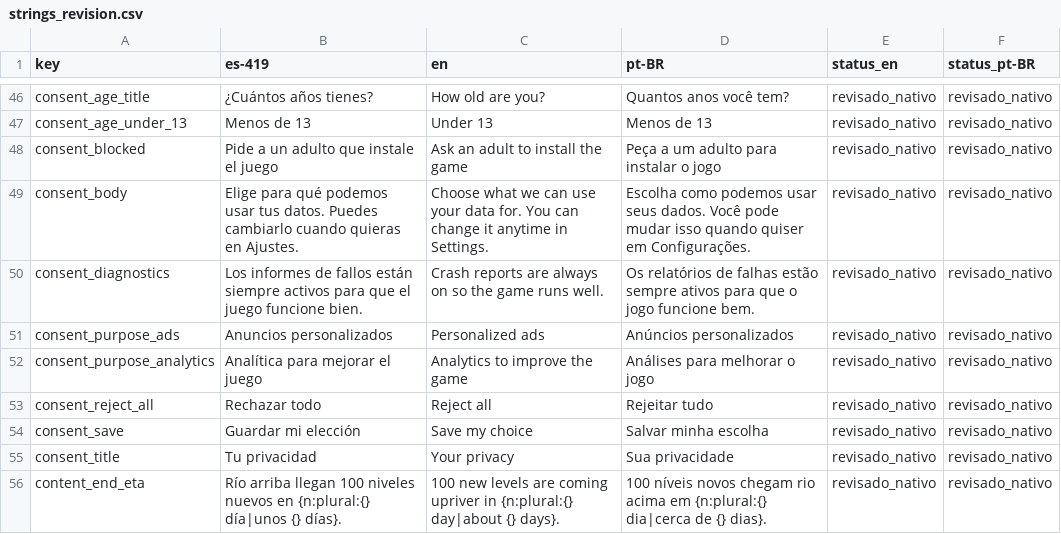
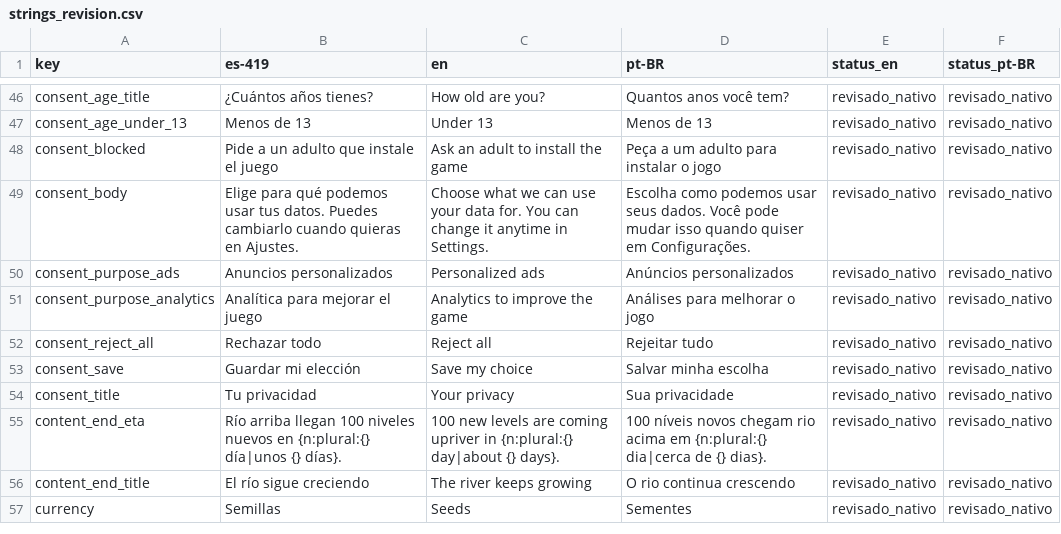
Before and after one commit to Nipko/fill-game, a CSV file: docs/dev/traspaso/gemini-revision/strings_revision.csv, drawn as a sheet; only a part is shown, gaps mark what is left out; the shorter side is filled out with more unchanged rows; the diff names each change by its address in the sheet, - before the commit and + after, or states it on an @@ line.

```diff
--- a/docs/dev/traspaso/gemini-revision/strings_revision.csv
+++ b/docs/dev/traspaso/gemini-revision/strings_revision.csv
-row 50: consent_diagnostics | Los informes de fallos están siempre activos para que el juego funcione bien. | Crash reports are always on so the game runs well. | Os relatórios de falhas estão sempre ativos para que o jogo funcione bem. | revisado_nativo | revisado_nativo
```
Also changed, not shown: docs/dev/traspaso/spark-traducciones/strings_t2b.csv, 9 other files.
